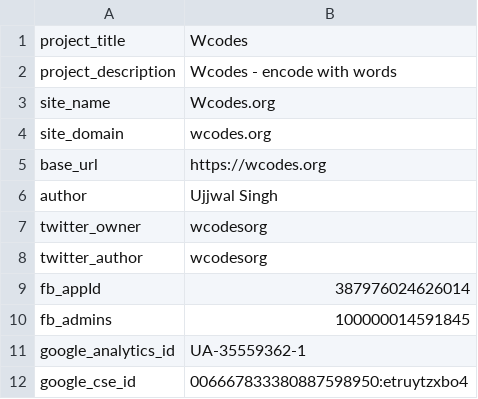
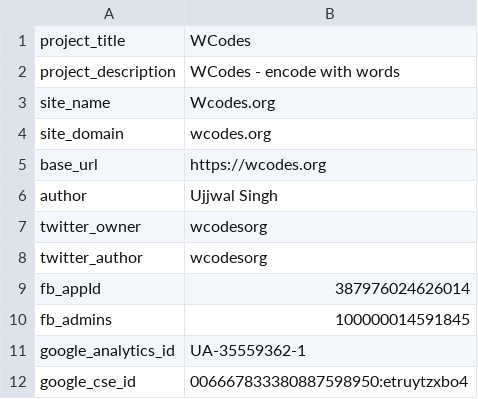
Before and after one commit to wcodes-org/wcode-web-site, a TSV file: Root/Config/Vars.tsv, drawn as a sheet.

```diff
--- a/Root/Config/Vars.tsv
+++ b/Root/Config/Vars.tsv
@@ -1,3 +1,3 @@
-project_title	Wcodes
-project_description	Wcodes - encode with words
+project_title	WCodes
+project_description	WCodes - encode with words
 site_name	Wcodes.org
```
Also changed, not shown: Config/File.tsv, 7 other files.
